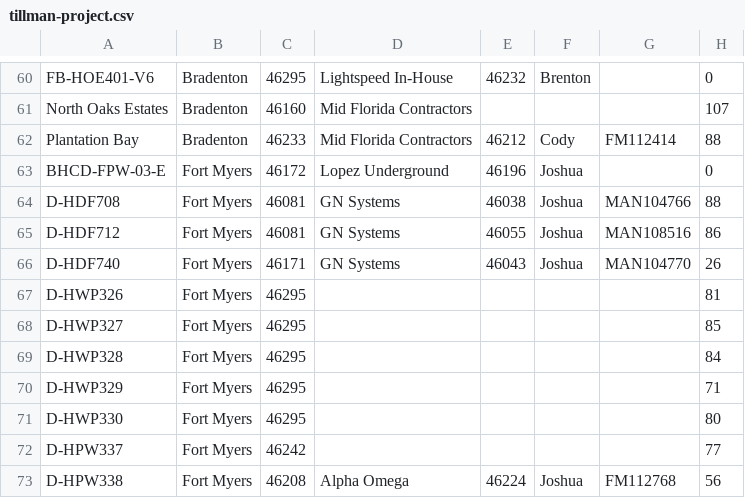
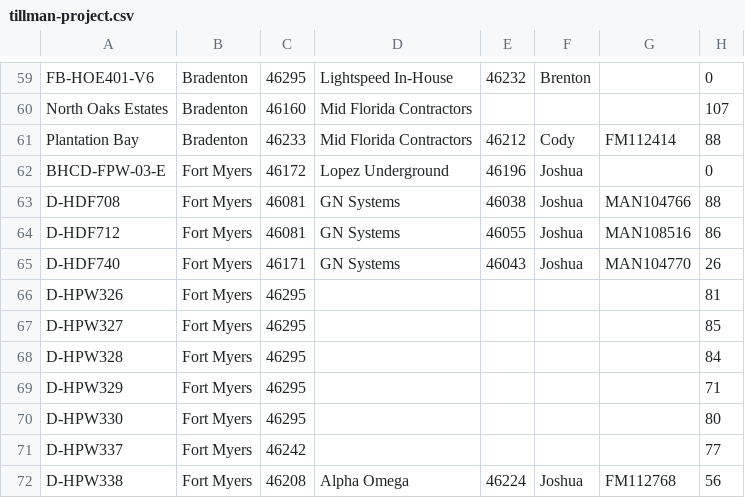
Before and after one commit to JCKraus1/Tillman-Dashboard, a CSV file: tillman-project.csv, drawn as a sheet; only a part is shown, gaps mark what is left out; addresses are those after the commit; the diff covers the shown part only; the diff names each change by its address in the sheet, - before the commit and + after, or states it on an @@ line.

Commit message:
Automated CSV update every 6 hours

```diff
--- a/tillman-project.csv
+++ b/tillman-project.csv
-A66: D-HWP326
+A66: D-HPW326
-A67: D-HWP327
+A67: D-HPW327
-A68: D-HWP328
+A68: D-HPW328
-A69: D-HWP329
+A69: D-HPW329
-A70: D-HWP330
+A70: D-HPW330
```
Also changed, not shown: 1 removed row and 35 edited cells elsewhere in this file.
